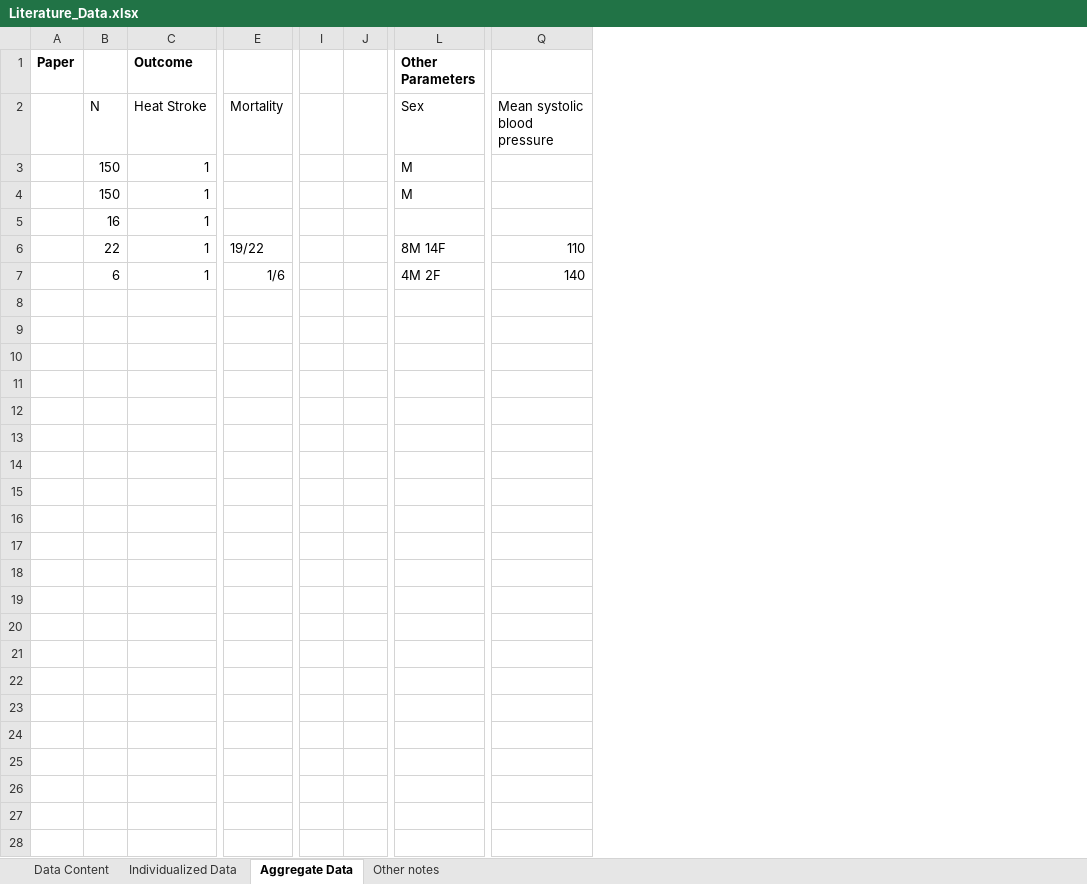
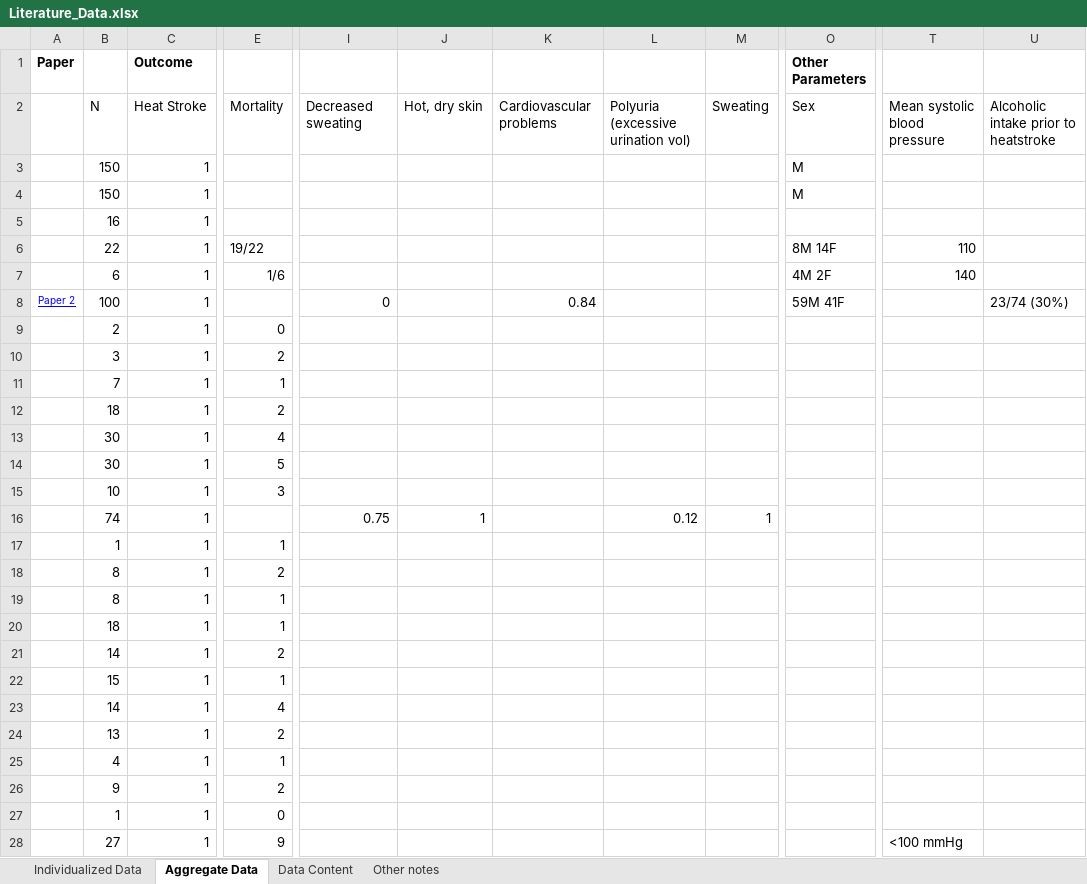
Before and after one commit to jondeaton/Heat-Stroke-Prediction, an Excel workbook: data/Literature_Data.xlsx, sheet Aggregate Data, drawn as a sheet; only a part is shown, gaps mark what is left out; values as stored, in another font and other column widths than the file's, no borders; charts and pictures not drawn; removed rows and columns are numbered as before the commit, all else as after; rows hold the shown columns only; the diff names each change by its address in the sheet, - before the commit and + after, or states it on an @@ line.

Commit message:
Updated literature data with 100+ cases

```diff
--- a/data/Literature_Data.xlsx (sheet Aggregate Data)
+++ b/data/Literature_Data.xlsx (sheet Aggregate Data)
@@ sheet tab order changed: Individualized Data | Aggregate Data | Data Content | Other notes @@
-column I, empty
-column J, empty
+column I, row 2: Decreased sweating
+column J, row 2: Hot, dry skin
+column K, row 2: Cardiovascular problems
+column L, row 2: Polyuria (excessive urination vol)
+column M, row 2: Sweating
+column U, row 2: Alcoholic intake prior to heatstroke
+row 8: Paper 2 | 100 | 1 |  | 0 |  | 0.84 |  |  | 59M 41F |  | 23/74 (30%)
+row 9:  | 2 | 1 | 0
+row 10:  | 3 | 1 | 2
+row 11:  | 7 | 1 | 1
+row 12:  | 18 | 1 | 2
+row 13:  | 30 | 1 | 4
+row 14:  | 30 | 1 | 5
+row 15:  | 10 | 1 | 3
+row 16:  | 74 | 1 |  | 0.75 | 1 |  | 0.12 | 1
+row 17:  | 1 | 1 | 1
+row 18:  | 8 | 1 | 2
+row 19:  | 8 | 1 | 1
+row 20:  | 18 | 1 | 1
+row 21:  | 14 | 1 | 2
+row 22:  | 15 | 1 | 1
+row 23:  | 14 | 1 | 4
+row 24:  | 13 | 1 | 2
+row 25:  | 4 | 1 | 1
+row 26:  | 9 | 1 | 2
+row 27:  | 1 | 1 | 0
+row 28:  | 27 | 1 | 9 |  |  |  |  |  |  | <100 mmHg
```
Also changed, not shown: sheet Individualized Data, sheet Data Content, formulas that keep their value, charts or pictures.
